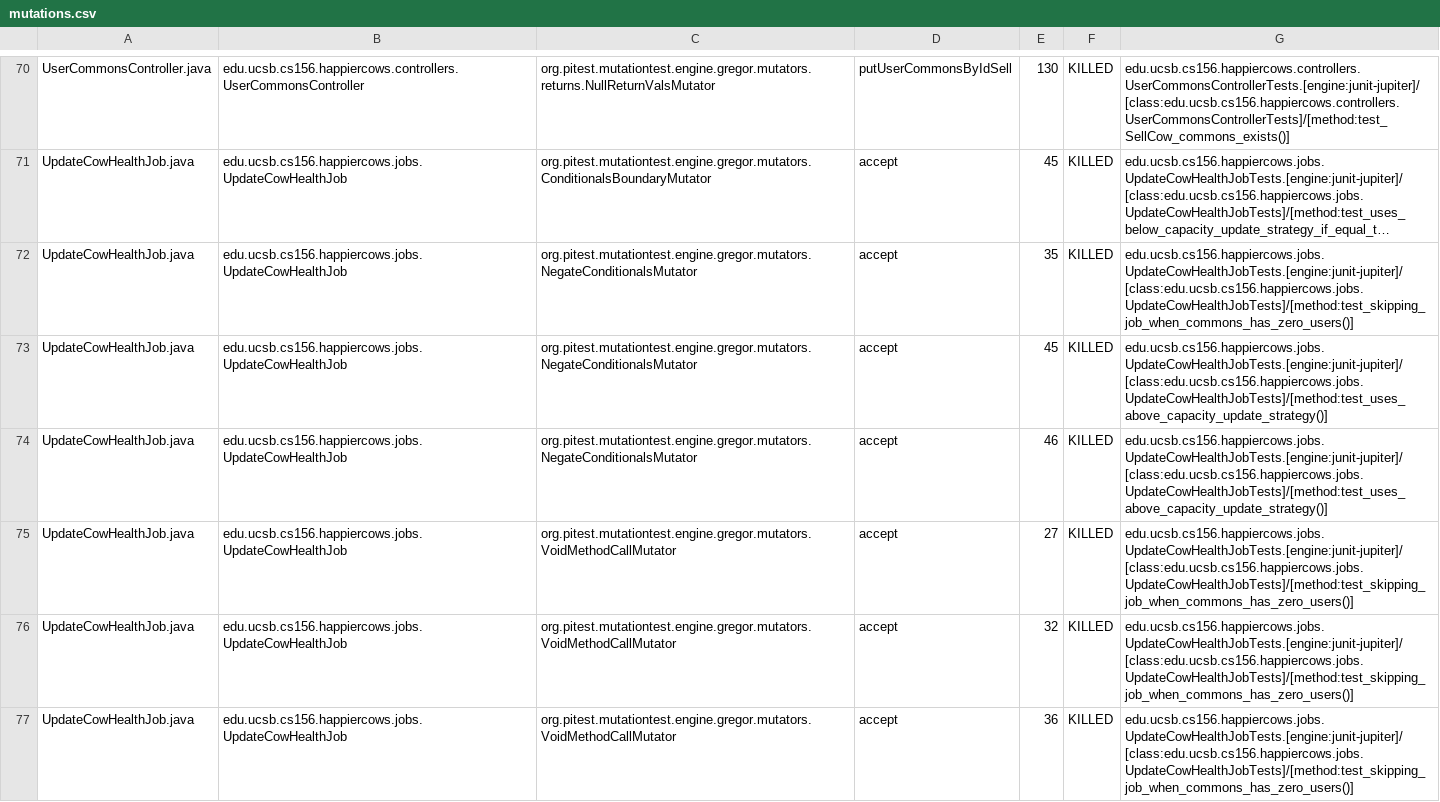
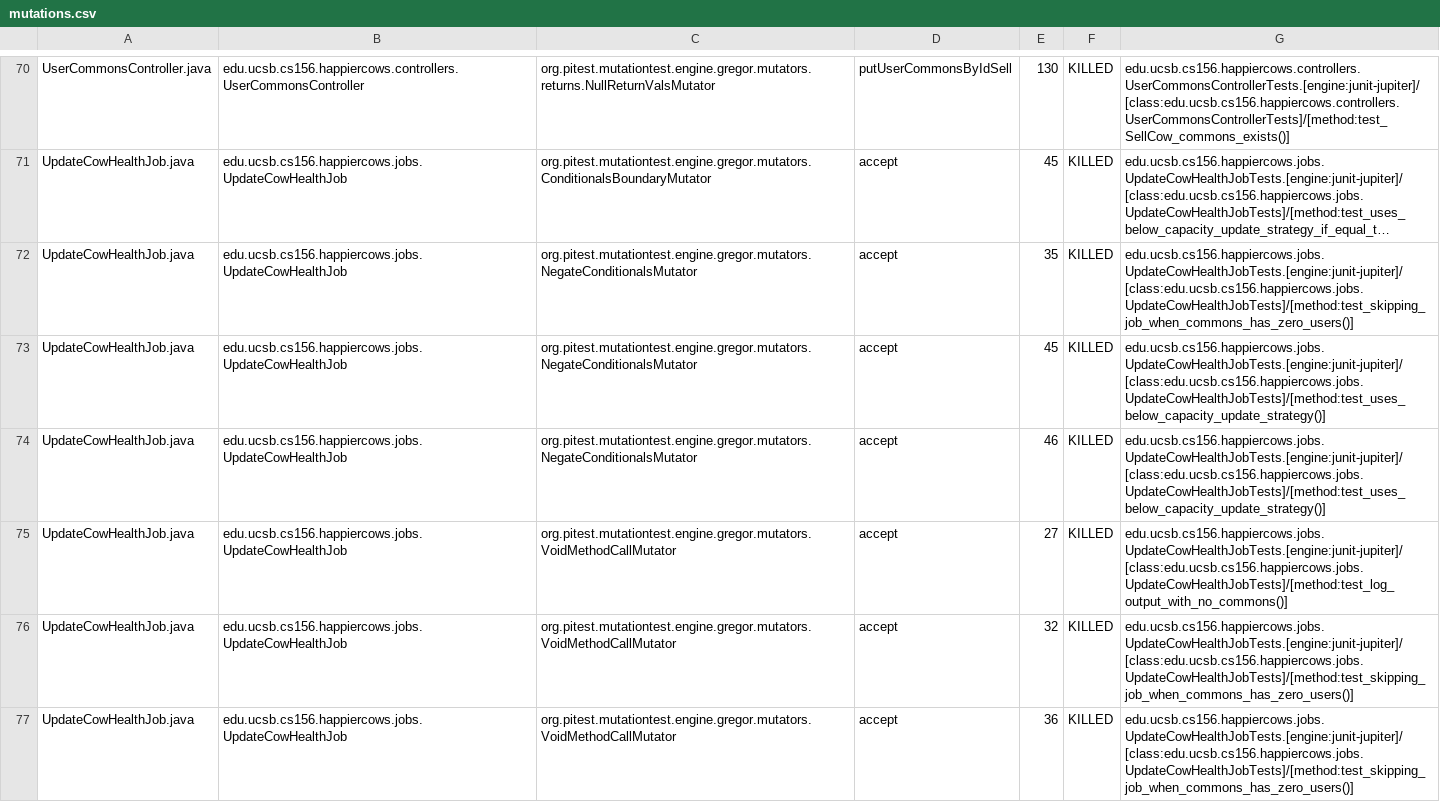
Before and after one commit to ucsb-cs156-m23/proj-happycows-m23-10am-3, a CSV file: pitest/mutations.csv, drawn as a sheet; only a part is shown, gaps mark what is left out; long unchanged cells end in …; the diff covers the shown part only; the diff names each change by its address in the sheet, - before the commit and + after, or states it on an @@ line.

Commit message:
Deploying to gh-pages from @ ucsb-cs156-m23/proj-happycows-m23-10am-3@ba65925138659850be8d7a49f7cfb22bc3a9f324 🚀

```diff
--- a/pitest/mutations.csv
+++ b/pitest/mutations.csv
-G73:G74: edu.ucsb.cs156.happiercows.jobs.UpdateCowHealthJobTests.[engine:junit-jupiter]/[class:edu.ucsb.cs156.happiercows.jobs.UpdateCowHealthJobTests]/[method:test_uses_above_capacity_update_strategy()]
+G73:G74: edu.ucsb.cs156.happiercows.jobs.UpdateCowHealthJobTests.[engine:junit-jupiter]/[class:edu.ucsb.cs156.happiercows.jobs.UpdateCowHealthJobTests]/[method:test_uses_below_capacity_update_strategy()]
-G75: edu.ucsb.cs156.happiercows.jobs.UpdateCowHealthJobTests.[engine:junit-jupiter]/[class:edu.ucsb.cs156.happiercows.jobs.UpdateCowHealthJobTests]/[method:test_skipping_job_when_commons_has_zero_users()]
+G75: edu.ucsb.cs156.happiercows.jobs.UpdateCowHealthJobTests.[engine:junit-jupiter]/[class:edu.ucsb.cs156.happiercows.jobs.UpdateCowHealthJobTests]/[method:test_log_output_with_no_commons()]
```
Also changed, not shown: 3 added rows, 2 removed rows and 18 edited cells elsewhere in this file, 41 other files.
